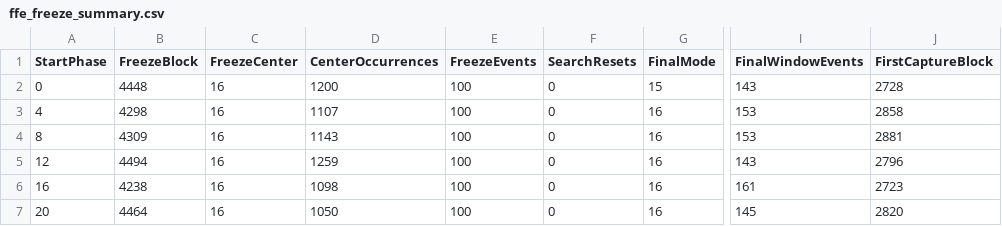
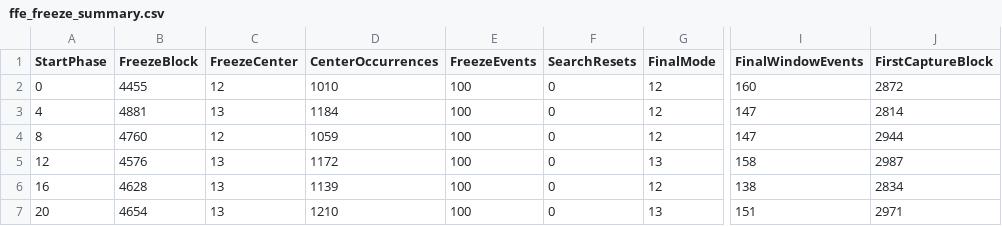
Before and after one commit to yizhi-niuma/serdes-modeling-based-matlab, a CSV file: validation/CDR/test_cdr_dlev_cdrffe/result/cdr_dlev_cdrffe_sslms_v3/ffe_freeze_summary.csv, drawn as a sheet; only a part is shown, gaps mark what is left out; the diff covers the shown part only; the diff names each change by its address in the sheet, - before the commit and + after, or states it on an @@ line.

Commit message:
refactor(cdr): separate dlev initialization from FFE training references
Default dlev state to 48/16 and independent supervised FFE targets to 36/12. Preserve live decision-directed behavior and existing loop, freeze and lock criteria; validate and save the separate reference parameters.

Add independent-reference regressions and retain causal anchor/crop diagnostics plus textual validation records. Eight suites passed 59 groups; default 32-start phase-lock validation passed with separate FFE precision limitations documented. Generated MAT/PNG artifacts are excluded.

Co-Authored-By: PiCode <noreply@picoheart.com>

```diff
--- a/validation/CDR/test_cdr_dlev_cdrffe/result/cdr_dlev_cdrffe_sslms_v3/ffe_freeze_summary.csv
+++ b/validation/CDR/test_cdr_dlev_cdrffe/result/cdr_dlev_cdrffe_sslms_v3/ffe_freeze_summary.csv
-B2 (FreezeBlock): 4448
+B2 (FreezeBlock): 4455
-C2 (FreezeCenter): 16
+C2 (FreezeCenter): 12
-D2 (CenterOccurrences): 1200
+D2 (CenterOccurrences): 1010
-G2 (FinalMode): 15
+G2 (FinalMode): 12
-I2 (FinalWindowEvents): 143
+I2 (FinalWindowEvents): 160
-J2 (FirstCaptureBlock): 2728
+J2 (FirstCaptureBlock): 2872
-B3 (FreezeBlock): 4298
+B3 (FreezeBlock): 4881
-C3 (FreezeCenter): 16
+C3 (FreezeCenter): 13
-D3 (CenterOccurrences): 1107
+D3 (CenterOccurrences): 1184
-G3:G4 (FinalMode): 16
+G3:G4 (FinalMode): 12
-I3:I4 (FinalWindowEvents): 153
+I3:I4 (FinalWindowEvents): 147
-J3 (FirstCaptureBlock): 2858
+J3 (FirstCaptureBlock): 2814
-B4 (FreezeBlock): 4309
+B4 (FreezeBlock): 4760
-C4 (FreezeCenter): 16
+C4 (FreezeCenter): 12
-D4 (CenterOccurrences): 1143
+D4 (CenterOccurrences): 1059
-J4 (FirstCaptureBlock): 2881
+J4 (FirstCaptureBlock): 2944
-B5 (FreezeBlock): 4494
+B5 (FreezeBlock): 4576
-C5:C7 (FreezeCenter): 16
+C5:C7 (FreezeCenter): 13
-D5 (CenterOccurrences): 1259
+D5 (CenterOccurrences): 1172
-G5 (FinalMode): 16
+G5 (FinalMode): 13
-I5 (FinalWindowEvents): 143
+I5 (FinalWindowEvents): 158
-J5 (FirstCaptureBlock): 2796
+J5 (FirstCaptureBlock): 2987
-B6 (FreezeBlock): 4238
+B6 (FreezeBlock): 4628
-D6 (CenterOccurrences): 1098
+D6 (CenterOccurrences): 1139
-G6 (FinalMode): 16
+G6 (FinalMode): 12
-I6 (FinalWindowEvents): 161
+I6 (FinalWindowEvents): 138
-J6 (FirstCaptureBlock): 2723
+J6 (FirstCaptureBlock): 2834
-B7 (FreezeBlock): 4464
+B7 (FreezeBlock): 4654
-D7 (CenterOccurrences): 1050
+D7 (CenterOccurrences): 1210
-G7 (FinalMode): 16
+G7 (FinalMode): 13
-I7 (FinalWindowEvents): 145
+I7 (FinalWindowEvents): 151
-J7 (FirstCaptureBlock): 2820
+J7 (FirstCaptureBlock): 2971
```
Also changed, not shown: 156 edited cells elsewhere in this file, validation/CDR/test_cdr_dlev_cdrffe/result/cdr_dlev_cdrffe_sslms_v3/first_capture_summary.csv, 10 other files.
